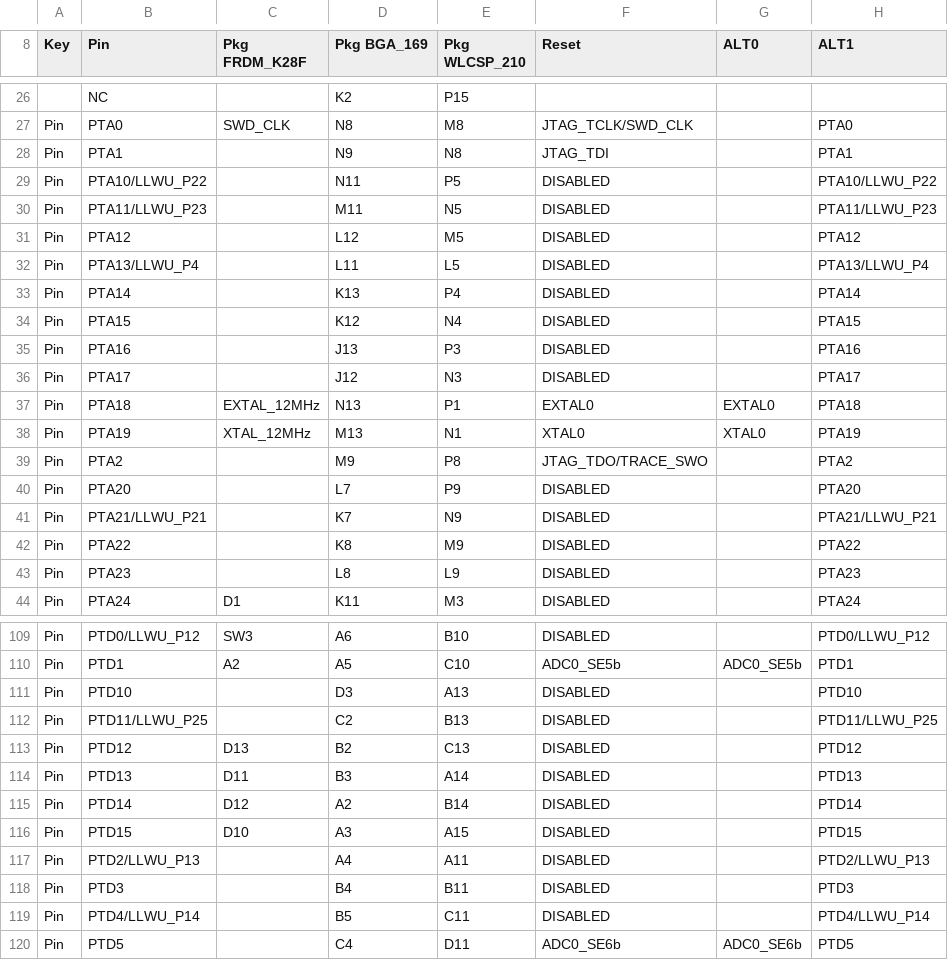
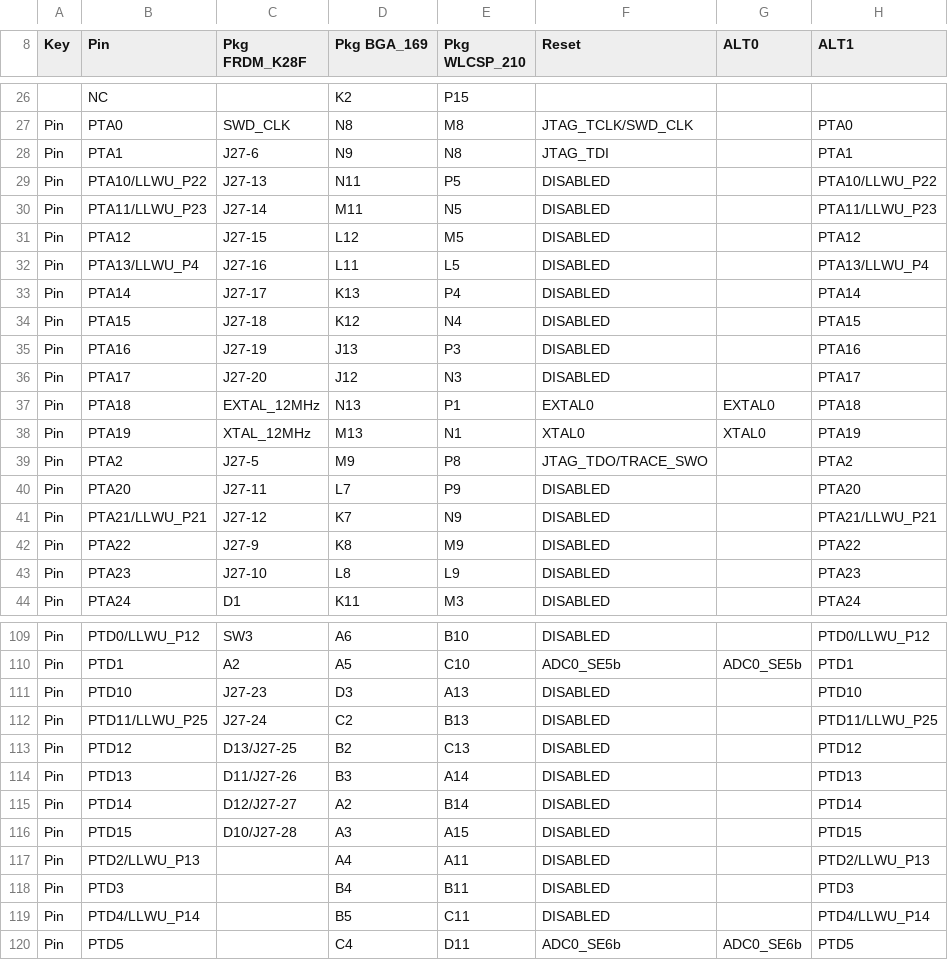
Before and after one commit to podonoghue/usbdm-eclipse-plugins, a CSV file: net.sourceforge.usbdm.deviceEditor/data/MK28F15.csv, drawn as a sheet; only a part is shown, gaps mark what is left out; the diff covers the shown part only; the diff names each change by its address in the sheet, - before the commit and + after, or states it on an @@ line.

```diff
--- a/net.sourceforge.usbdm.deviceEditor/data/MK28F15.csv
+++ b/net.sourceforge.usbdm.deviceEditor/data/MK28F15.csv
-C28 (Pkg FRDM_K28F): (empty)
+C28 (Pkg FRDM_K28F): J27-6
-C29 (Pkg FRDM_K28F): (empty)
+C29 (Pkg FRDM_K28F): J27-13
-C30 (Pkg FRDM_K28F): (empty)
+C30 (Pkg FRDM_K28F): J27-14
-C31 (Pkg FRDM_K28F): (empty)
+C31 (Pkg FRDM_K28F): J27-15
-C32 (Pkg FRDM_K28F): (empty)
+C32 (Pkg FRDM_K28F): J27-16
-C33 (Pkg FRDM_K28F): (empty)
+C33 (Pkg FRDM_K28F): J27-17
-C34 (Pkg FRDM_K28F): (empty)
+C34 (Pkg FRDM_K28F): J27-18
-C35 (Pkg FRDM_K28F): (empty)
+C35 (Pkg FRDM_K28F): J27-19
-C36 (Pkg FRDM_K28F): (empty)
+C36 (Pkg FRDM_K28F): J27-20
-C39 (Pkg FRDM_K28F): (empty)
+C39 (Pkg FRDM_K28F): J27-5
-C40 (Pkg FRDM_K28F): (empty)
+C40 (Pkg FRDM_K28F): J27-11
-C41 (Pkg FRDM_K28F): (empty)
+C41 (Pkg FRDM_K28F): J27-12
-C42 (Pkg FRDM_K28F): (empty)
+C42 (Pkg FRDM_K28F): J27-9
-C43 (Pkg FRDM_K28F): (empty)
+C43 (Pkg FRDM_K28F): J27-10
-C111 (Pkg FRDM_K28F): (empty)
+C111 (Pkg FRDM_K28F): J27-23
-C112 (Pkg FRDM_K28F): (empty)
+C112 (Pkg FRDM_K28F): J27-24
-C113 (Pkg FRDM_K28F): D13
+C113 (Pkg FRDM_K28F): D13/J27-25
-C114 (Pkg FRDM_K28F): D11
+C114 (Pkg FRDM_K28F): D11/J27-26
-C115 (Pkg FRDM_K28F): D12
+C115 (Pkg FRDM_K28F): D12/J27-27
-C116 (Pkg FRDM_K28F): D10
+C116 (Pkg FRDM_K28F): D10/J27-28
```
Also changed, not shown: 1 added row and 6 edited cells elsewhere in this file, net.sourceforge.usbdm.deviceEditor/data/MK22F51212.csv, 37 other files.
